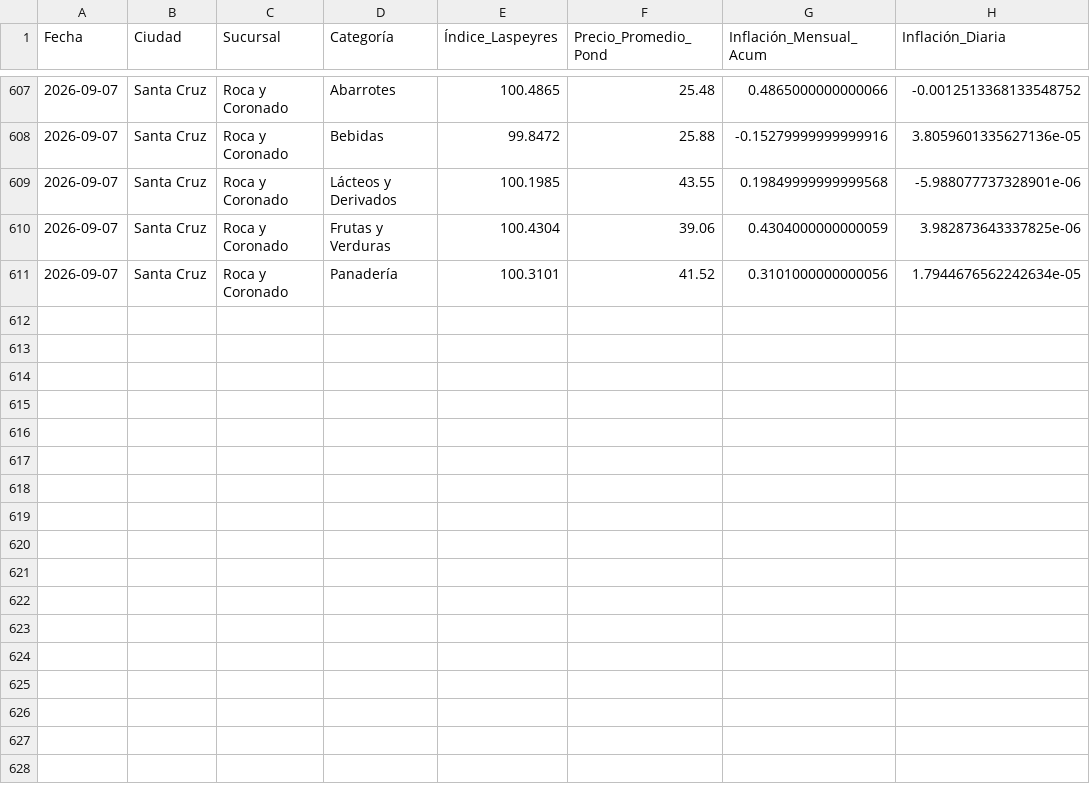
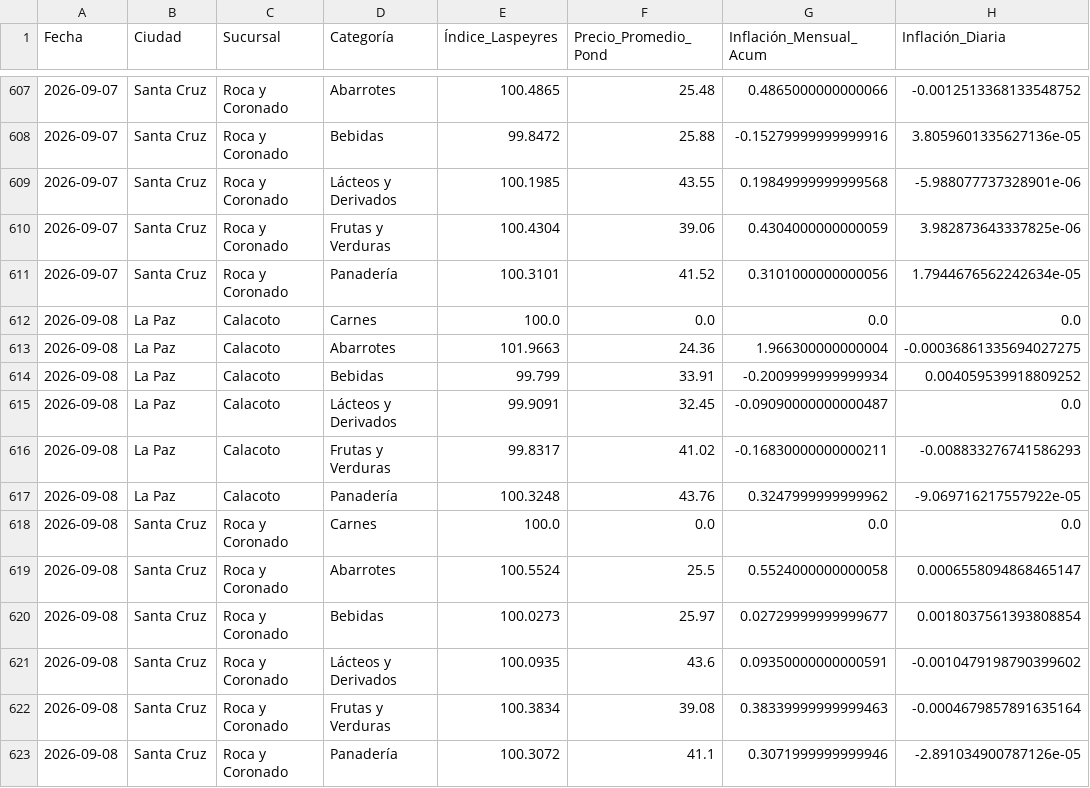
Before and after one commit to garni10/Binance-Hiper, a CSV file: data/hipermaxi_resumen_laspeyres_suc.csv, drawn as a sheet; only a part is shown, gaps mark what is left out; the diff names each change by its address in the sheet, - before the commit and + after, or states it on an @@ line.

```diff
--- a/data/hipermaxi_resumen_laspeyres_suc.csv
+++ b/data/hipermaxi_resumen_laspeyres_suc.csv
+row 612: 2026-09-08 | La Paz | Calacoto | Carnes | 100.0 | 0.0 | 0.0 | 0.0
+row 613: 2026-09-08 | La Paz | Calacoto | Abarrotes | 101.9663 | 24.36 | 1.966300000000004 | -0.00036861335694027275
+row 614: 2026-09-08 | La Paz | Calacoto | Bebidas | 99.799 | 33.91 | -0.2009999999999934 | 0.004059539918809252
+row 615: 2026-09-08 | La Paz | Calacoto | Lácteos y Derivados | 99.9091 | 32.45 | -0.09090000000000487 | 0.0
+row 616: 2026-09-08 | La Paz | Calacoto | Frutas y Verduras | 99.8317 | 41.02 | -0.16830000000000211 | -0.008833276741586293
+row 617: 2026-09-08 | La Paz | Calacoto | Panadería | 100.3248 | 43.76 | 0.3247999999999962 | -9.069716217557922e-05
+row 618: 2026-09-08 | Santa Cruz | Roca y Coronado | Carnes | 100.0 | 0.0 | 0.0 | 0.0
+row 619: 2026-09-08 | Santa Cruz | Roca y Coronado | Abarrotes | 100.5524 | 25.5 | 0.5524000000000058 | 0.0006558094868465147
+row 620: 2026-09-08 | Santa Cruz | Roca y Coronado | Bebidas | 100.0273 | 25.97 | 0.02729999999999677 | 0.0018037561393808854
+row 621: 2026-09-08 | Santa Cruz | Roca y Coronado | Lácteos y Derivados | 100.0935 | 43.6 | 0.09350000000000591 | -0.0010479198790399602
+row 622: 2026-09-08 | Santa Cruz | Roca y Coronado | Frutas y Verduras | 100.3834 | 39.08 | 0.38339999999999463 | -0.0004679857891635164
+row 623: 2026-09-08 | Santa Cruz | Roca y Coronado | Panadería | 100.3072 | 41.1 | 0.3071999999999946 | -2.891034900787126e-05
```
Also changed, not shown: data/resumen_binance3.csv.
